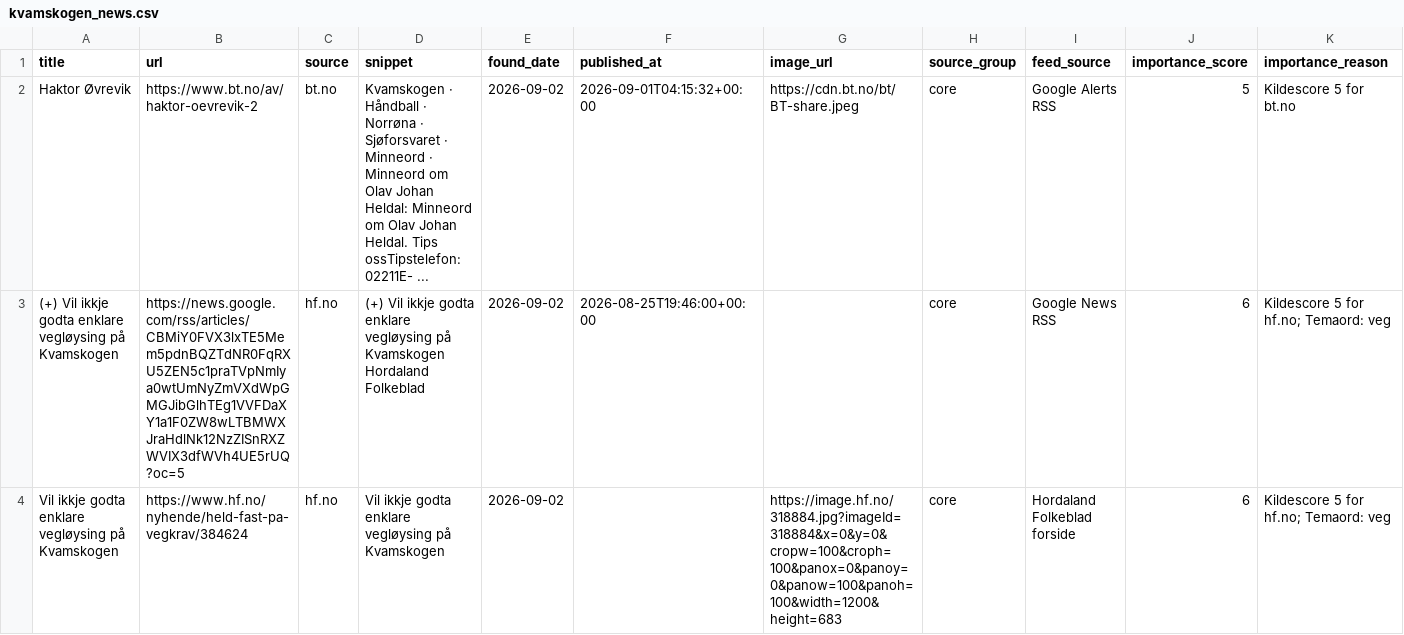
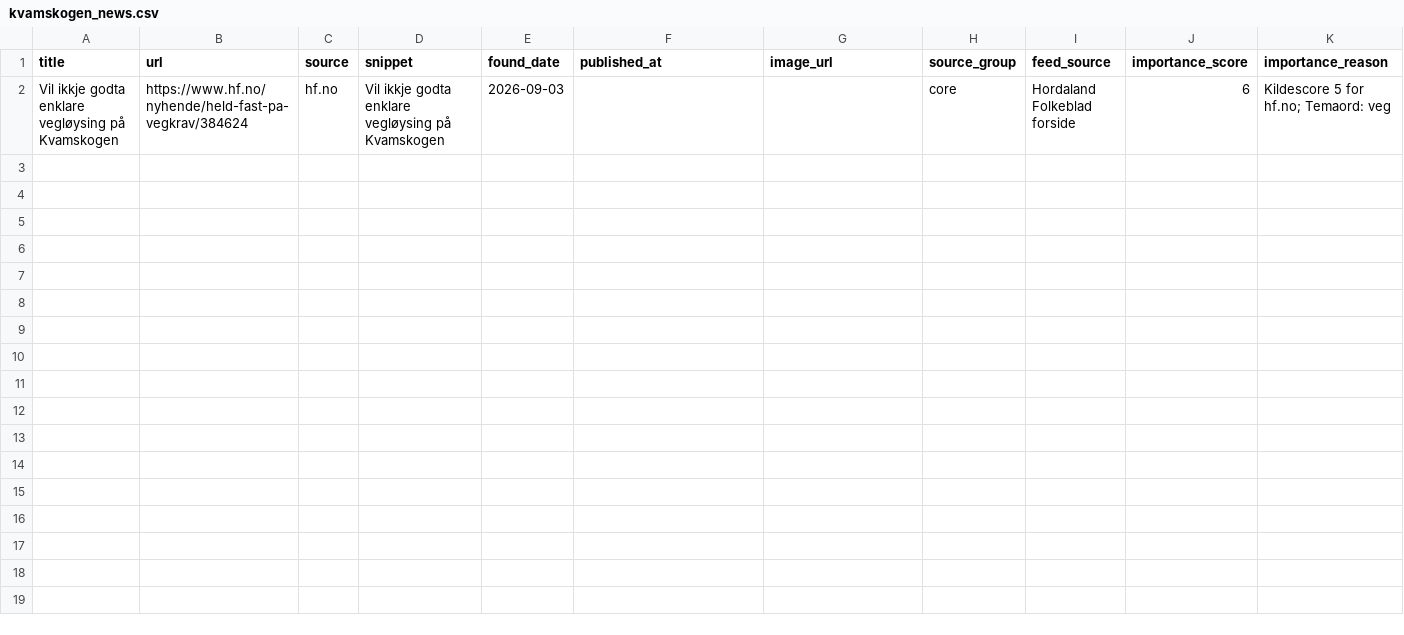
Before and after one commit to naessrobert-ui/visitkvamskogen, a CSV file: public/data/kvamskogen_news.csv, drawn as a sheet.

```diff
--- a/public/data/kvamskogen_news.csv
+++ b/public/data/kvamskogen_news.csv
@@ -1,4 +1,2 @@
 title,url,source,snippet,found_date,published_at,image_url,source_group,feed_source,importance_score,importance_reason
-Haktor Øvrevik,https://www.bt.no/av/haktor-oevrevik-2,bt.no,Kvamskogen · Håndball · Norrøna · Sjøforsvaret · Minneord · Minneord om Olav Johan Heldal: Minneord om Olav Johan Heldal. Tips ossTipstelefon: 02211E- ...,2026-09-02,2026-09-01T04:15:32+00:00,https://cdn.bt.no/bt/BT-share.jpeg,core,Google Alerts RSS,5,Kildescore 5 for bt.no
-(+) Vil ikkje godta enklare vegløysing på Kvamskogen,https://news.google.com/rss/articles/CBMiY0FVX3lxTE5Mem5pdnBQZTdNR0FqRXU5ZEN5c1praTVpNmIya0wtUmNyZmVXdWpGMGJibGlhTEg1VVFDaXY1a1F0ZW8wLTBMWXJraHdlNk12NzZISnRXZWVIX3dfWVh4UE5rUQ?oc=5,hf.no,(+) Vil ikkje godta enklare vegløysing på Kvamskogen Hordaland Folkeblad,2026-09-02,2026-08-25T19:46:00+00:00,,core,Google News RSS,6,Kildescore 5 for hf.no; Temaord: veg
-Vil ikkje godta enklare vegløysing på Kvamskogen,https://www.hf.no/nyhende/held-fast-pa-vegkrav/384624,hf.no,Vil ikkje godta enklare vegløysing på Kvamskogen,2026-09-02,,https://image.hf.no/318884.jpg?imageId=318884&x=0&y=0&cropw=100&croph=100&panox=0&panoy=0&panow=100&panoh=100&width=1200&height=683,core,Hordaland Folkeblad forside,6,Kildescore 5 for hf.no; Temaord: veg
+Vil ikkje godta enklare vegløysing på Kvamskogen,https://www.hf.no/nyhende/held-fast-pa-vegkrav/384624,hf.no,Vil ikkje godta enklare vegløysing på Kvamskogen,2026-09-03,,,core,Hordaland Folkeblad forside,6,Kildescore 5 for hf.no; Temaord: veg
```
Also changed, not shown: 3 other files.
